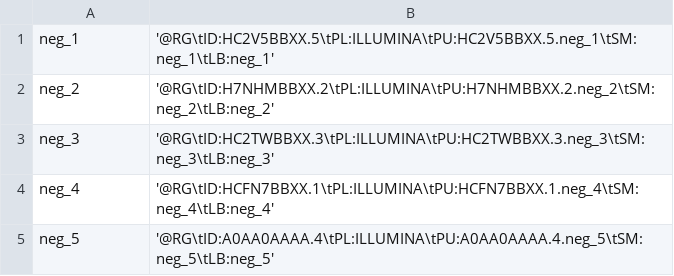
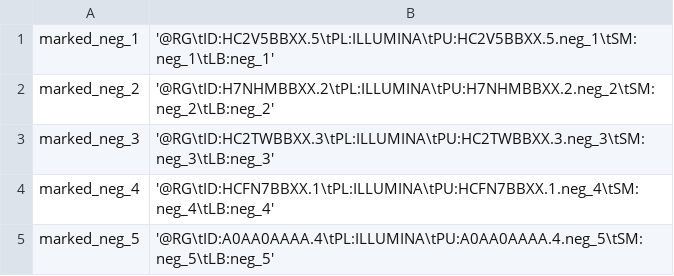
Before and after one commit to chandlersutherland/e12, a TSV file: data/neg_rg.tsv, drawn as a sheet.

Commit message:
changed for marked rg

```diff
--- a/data/neg_rg.tsv
+++ b/data/neg_rg.tsv
@@ -1,5 +1,5 @@
-neg_1	'@RG\tID:HC2V5BBXX.5\tPL:ILLUMINA\tPU:HC2V5BBXX.5.neg_1\tSM:neg_1\tLB:neg_1'
-neg_2	'@RG\tID:H7NHMBBXX.2\tPL:ILLUMINA\tPU:H7NHMBBXX.2.neg_2\tSM:neg_2\tLB:neg_2'
-neg_3	'@RG\tID:HC2TWBBXX.3\tPL:ILLUMINA\tPU:HC2TWBBXX.3.neg_3\tSM:neg_3\tLB:neg_3'
-neg_4	'@RG\tID:HCFN7BBXX.1\tPL:ILLUMINA\tPU:HCFN7BBXX.1.neg_4\tSM:neg_4\tLB:neg_4'
-neg_5	'@RG\tID:A0AA0AAAA.4\tPL:ILLUMINA\tPU:A0AA0AAAA.4.neg_5\tSM:neg_5\tLB:neg_5'
+marked_neg_1	'@RG\tID:HC2V5BBXX.5\tPL:ILLUMINA\tPU:HC2V5BBXX.5.neg_1\tSM:neg_1\tLB:neg_1'
+marked_neg_2	'@RG\tID:H7NHMBBXX.2\tPL:ILLUMINA\tPU:H7NHMBBXX.2.neg_2\tSM:neg_2\tLB:neg_2'
+marked_neg_3	'@RG\tID:HC2TWBBXX.3\tPL:ILLUMINA\tPU:HC2TWBBXX.3.neg_3\tSM:neg_3\tLB:neg_3'
+marked_neg_4	'@RG\tID:HCFN7BBXX.1\tPL:ILLUMINA\tPU:HCFN7BBXX.1.neg_4\tSM:neg_4\tLB:neg_4'
+marked_neg_5	'@RG\tID:A0AA0AAAA.4\tPL:ILLUMINA\tPU:A0AA0AAAA.4.neg_5\tSM:neg_5\tLB:neg_5'
```
